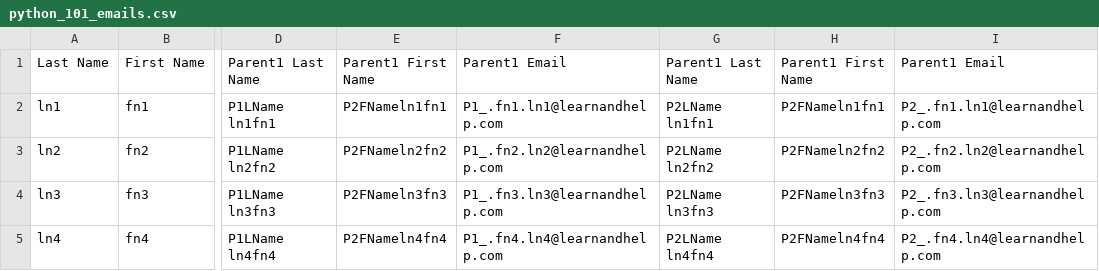
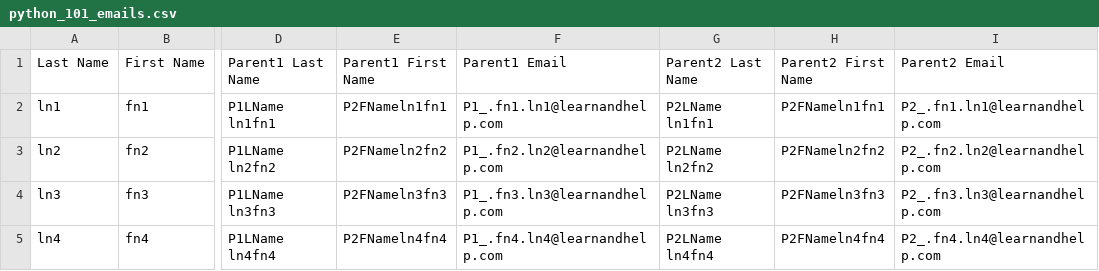
Before and after one commit to sjasthi/python101, a CSV file: Final_Project/python_101_emails.csv, drawn as a sheet; only a part is shown, gaps mark what is left out; the diff names each change by its address in the sheet, - before the commit and + after, or states it on an @@ line.

Commit message:
Update email CSV to include Parent2 fields

```diff
--- a/Final_Project/python_101_emails.csv
+++ b/Final_Project/python_101_emails.csv
-G1: Parent1 Last Name
+G1: Parent2 Last Name
-H1: Parent1 First Name
+H1: Parent2 First Name
-I1: Parent1 Email
+I1: Parent2 Email
```
